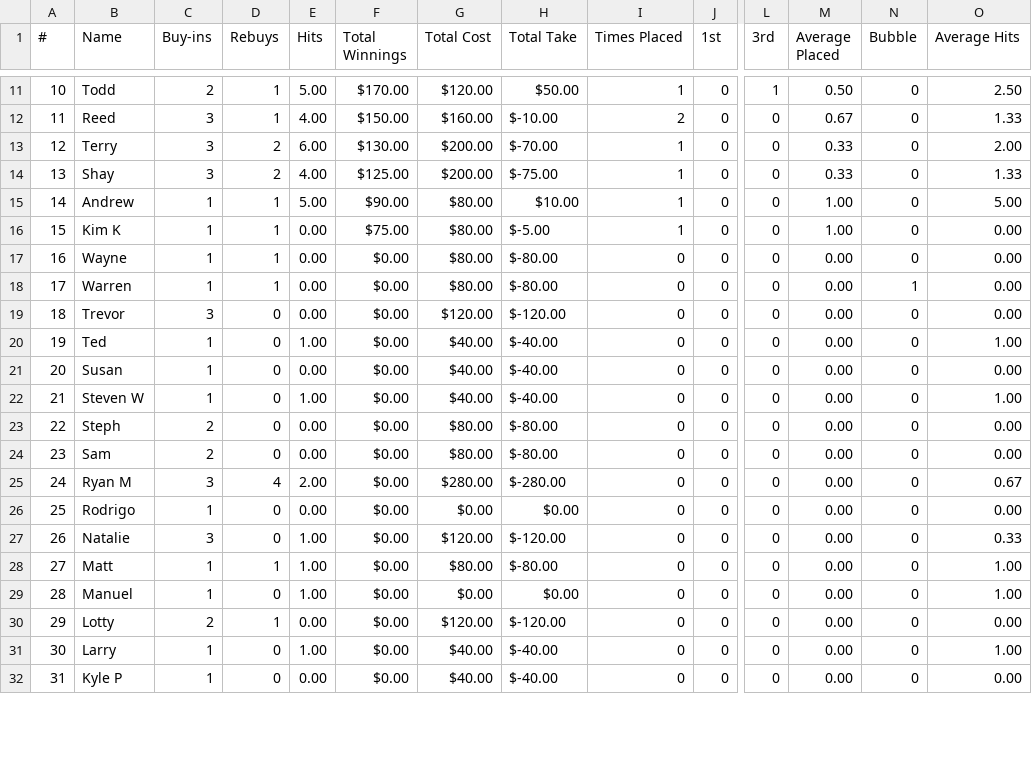
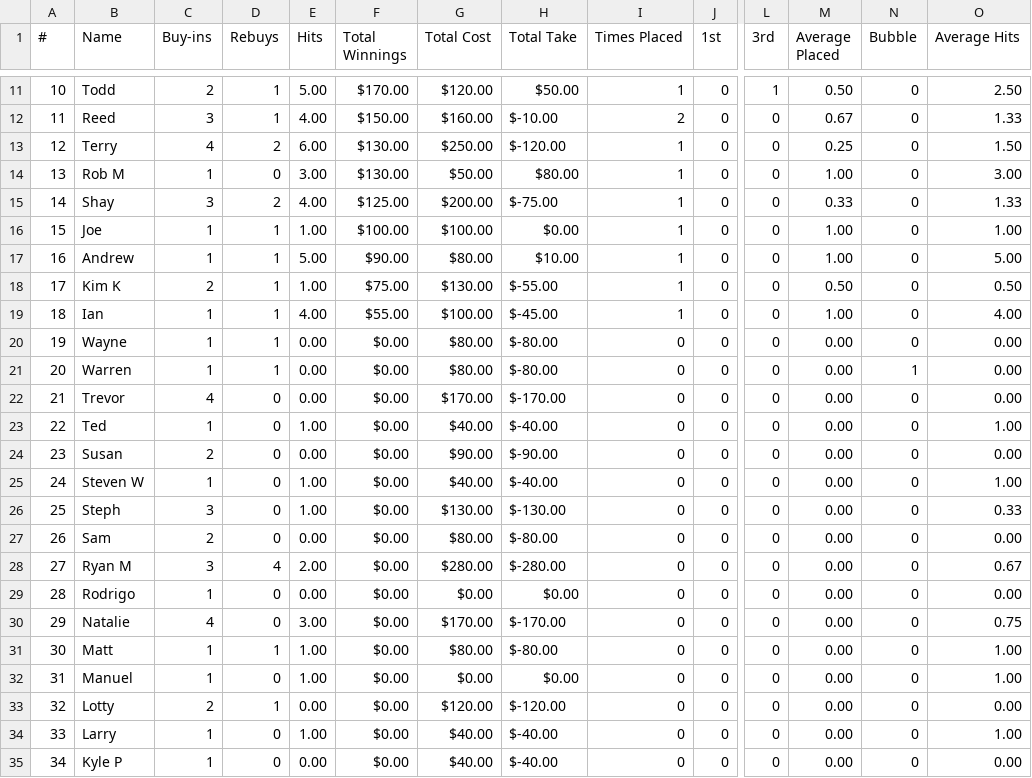
Before and after one commit to mcqwertywhat/dinger-poker, a CSV file: data/Dinger Days.csv, drawn as a sheet; only a part is shown, gaps mark what is left out; addresses are those after the commit; rows hold the shown columns only; the diff covers the shown part only; the diff names each change by its address in the sheet, - before the commit and + after, or states it on an @@ line.

```diff
--- a/data/Dinger Days.csv
+++ b/data/Dinger Days.csv
@@ column A (#) renumbered from row 3 down @@
-C13 (Buy-ins): 3
+C13 (Buy-ins): 4
-G13 (Total Cost): $200.00
+G13 (Total Cost): $250.00
-H13 (Total Take): $-70.00
+H13 (Total Take): $-120.00
-M13 (Average Placed): 0.33
+M13 (Average Placed): 0.25
-O13 (Average Hits): 2.00
+O13 (Average Hits): 1.50
+row 14: 13 | Rob M | 1 | 0 | 3.00 | $130.00 | $50.00 | $80.00 | 1 | 0 | 0 | 1.00 | 0 | 3.00
+row 16: 15 | Joe | 1 | 1 | 1.00 | $100.00 | $100.00 | $0.00 | 1 | 0 | 0 | 1.00 | 0 | 1.00
-C18 (Buy-ins): 1
+C18 (Buy-ins): 2
-E18 (Hits): 0.00
+E18 (Hits): 1.00
-G18 (Total Cost): $80.00
+G18 (Total Cost): $130.00
-H18 (Total Take): $-5.00
+H18 (Total Take): $-55.00
-M18 (Average Placed): 1.00
+M18 (Average Placed): 0.50
-O18 (Average Hits): 0.00
+O18 (Average Hits): 0.50
+row 19: 18 | Ian | 1 | 1 | 4.00 | $55.00 | $100.00 | $-45.00 | 1 | 0 | 0 | 1.00 | 0 | 4.00
-C22 (Buy-ins): 3
+C22 (Buy-ins): 4
-G22 (Total Cost): $120.00
+G22 (Total Cost): $170.00
-H22 (Total Take): $-120.00
+H22 (Total Take): $-170.00
-C24 (Buy-ins): 1
+C24 (Buy-ins): 2
-G24 (Total Cost): $40.00
+G24 (Total Cost): $90.00
-H24 (Total Take): $-40.00
+H24 (Total Take): $-90.00
-C26 (Buy-ins): 2
+C26 (Buy-ins): 3
-E26 (Hits): 0.00
+E26 (Hits): 1.00
-G26 (Total Cost): $80.00
+G26 (Total Cost): $130.00
-H26 (Total Take): $-80.00
+H26 (Total Take): $-130.00
-O26 (Average Hits): 0.00
+O26 (Average Hits): 0.33
-C30 (Buy-ins): 3
+C30 (Buy-ins): 4
-E30 (Hits): 1.00
+E30 (Hits): 3.00
-G30 (Total Cost): $120.00
+G30 (Total Cost): $170.00
-H30 (Total Take): $-120.00
+H30 (Total Take): $-170.00
-O30 (Average Hits): 0.33
+O30 (Average Hits): 0.75
```
Also changed, not shown: 3 added rows, 2 removed rows and 39 edited cells elsewhere in this file, data/2024.csv, data/All Time.csv.
